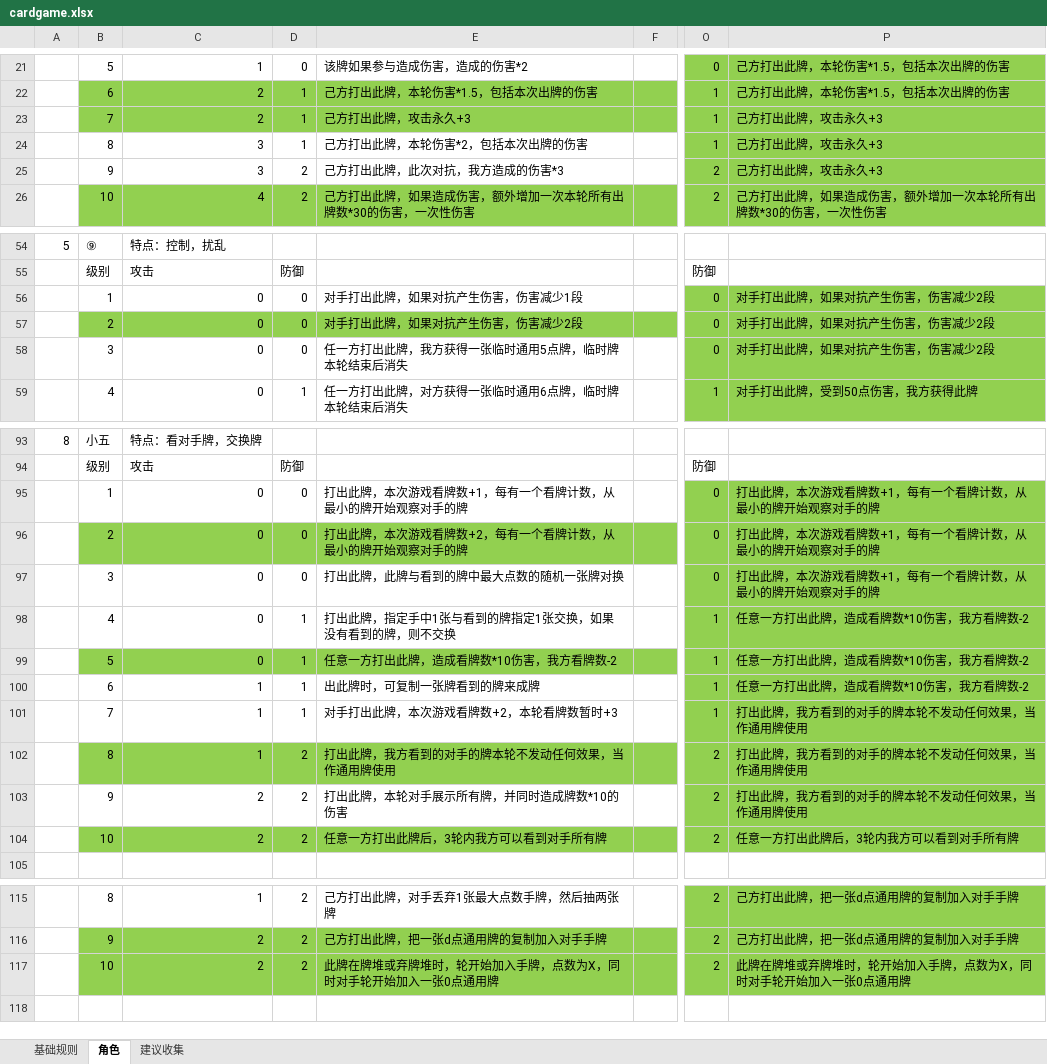
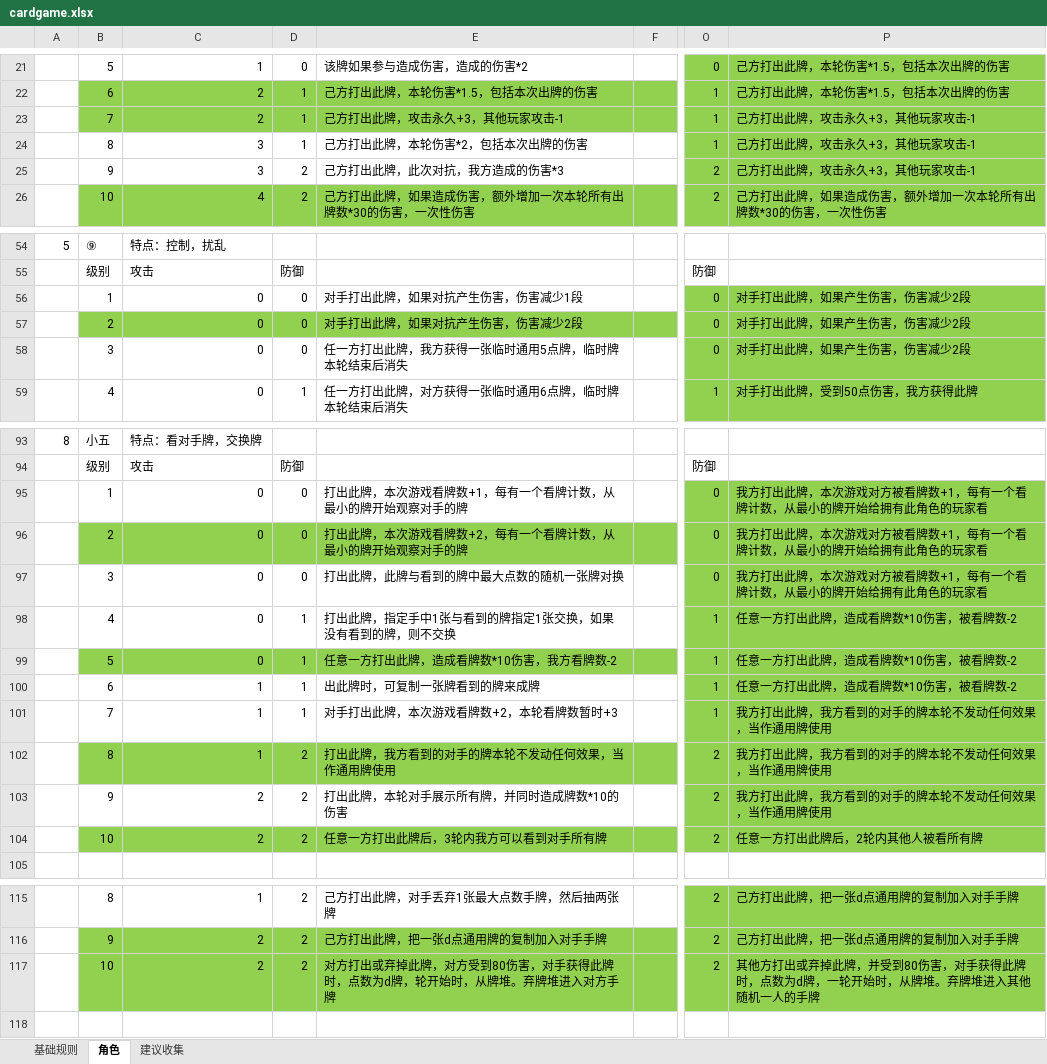
Before and after one commit to tyrdom/vertxtry, an Excel workbook: design/cardgame.xlsx, sheet 角色, drawn as a sheet; only a part is shown, gaps mark what is left out; values as stored, in another font and other column widths than the file's, no borders; the diff covers the shown part only; the diff names each change by its address in the sheet, - before the commit and + after, or states it on an @@ line.

```diff
--- a/design/cardgame.xlsx (sheet 角色)
+++ b/design/cardgame.xlsx (sheet 角色)
-E23: 己方打出此牌，攻击永久+3
+E23: 己方打出此牌，攻击永久+3，其他玩家攻击-1
-P23:P25: 己方打出此牌，攻击永久+3
+P23:P25: 己方打出此牌，攻击永久+3，其他玩家攻击-1
-P56:P58: 对手打出此牌，如果对抗产生伤害，伤害减少2段
+P56:P58: 对手打出此牌，如果产生伤害，伤害减少2段
-P95:P97: 打出此牌，本次游戏看牌数+1，每有一个看牌计数，从最小的牌开始观察对手的牌
+P95:P97: 我方打出此牌，本次游戏对方被看牌数+1，每有一个看牌计数，从最小的牌开始给拥有此角色的玩家看
-P98:P100: 任意一方打出此牌，造成看牌数*10伤害，我方看牌数-2
+P98:P100: 任意一方打出此牌，造成看牌数*10伤害，被看牌数-2
-P101:P103: 打出此牌，我方看到的对手的牌本轮不发动任何效果，当作通用牌使用
+P101:P103: 我方打出此牌，我方看到的对手的牌本轮不发动任何效果，当作通用牌使用
-P104: 任意一方打出此牌后，3轮内我方可以看到对手所有牌
+P104: 任意一方打出此牌后，2轮内其他人被看所有牌
-E117: 此牌在牌堆或弃牌堆时，轮开始加入手牌，点数为X，同时对手轮开始加入一张0点通用牌
+E117: 对方打出或弃掉此牌，对方受到80伤害，对手获得此牌时，点数为d牌，轮开始时，从牌堆。弃牌堆进入对方手牌
-P117: 此牌在牌堆或弃牌堆时，轮开始加入手牌，点数为X，同时对手轮开始加入一张0点通用牌
+P117: 其他方打出或弃掉此牌，并受到80伤害，对手获得此牌时，点数为d牌，一轮开始时，从牌堆。弃牌堆进入其他随机一人的手牌
```
Also changed, not shown: 41 edited cells elsewhere in this sheet, 4 other files.
